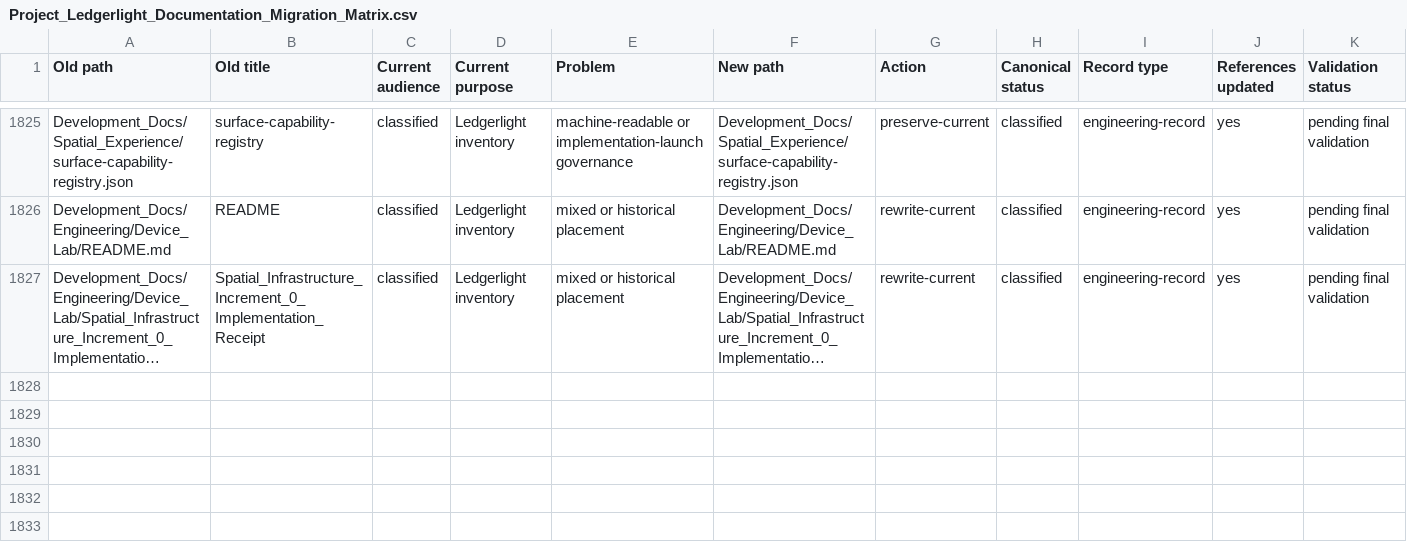
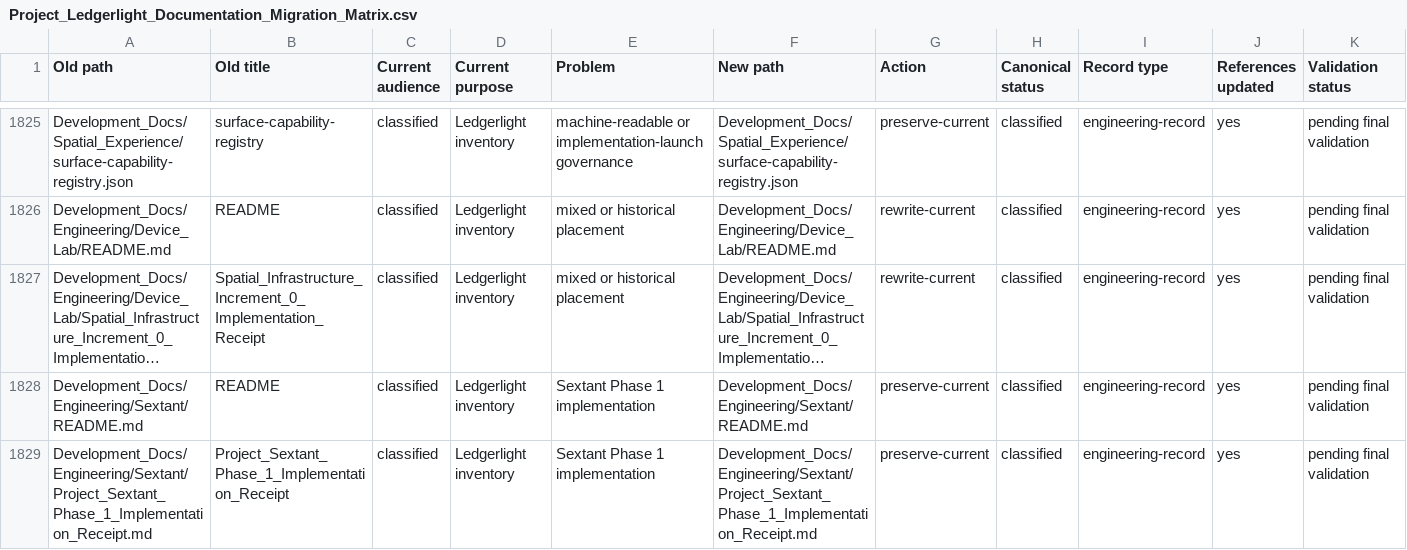
Before and after one commit to Kgray44/treasurehuntSoT, a CSV file: Development_Docs/Programs/Other/Ledgerlight/Project_Ledgerlight_Documentation_Migration_Matrix.csv, drawn as a sheet; only a part is shown, gaps mark what is left out; long unchanged cells end in …; rows hold the shown columns only; the diff names each change by its address in the sheet, - before the commit and + after, or states it on an @@ line.

Commit message:
feat(sextant): complete Phase 1 Set the Sextant

```diff
--- a/Development_Docs/Programs/Other/Ledgerlight/Project_Ledgerlight_Documentation_Migration_Matrix.csv
+++ b/Development_Docs/Programs/Other/Ledgerlight/Project_Ledgerlight_Documentation_Migration_Matrix.csv
+row 1828: Development_Docs/Engineering/Sextant/README.md | README | classified | Ledgerlight inventory | Sextant Phase 1 implementation | Development_Docs/Engineering/Sextant/README.md | preserve-current | classified | engineering-record | yes | pending final validation
+row 1829: Development_Docs/Engineering/Sextant/Project_Sextant_Phase_1_Implementation_Receipt.md | Project_Sextant_Phase_1_Implementation_Receipt | classified | Ledgerlight inventory | Sextant Phase 1 implementation | Development_Docs/Engineering/Sextant/Project_Sextant_Phase_1_Implementation_Receipt.md | preserve-current | classified | engineering-record | yes | pending final validation
```
Also changed, not shown: 30 other files.
